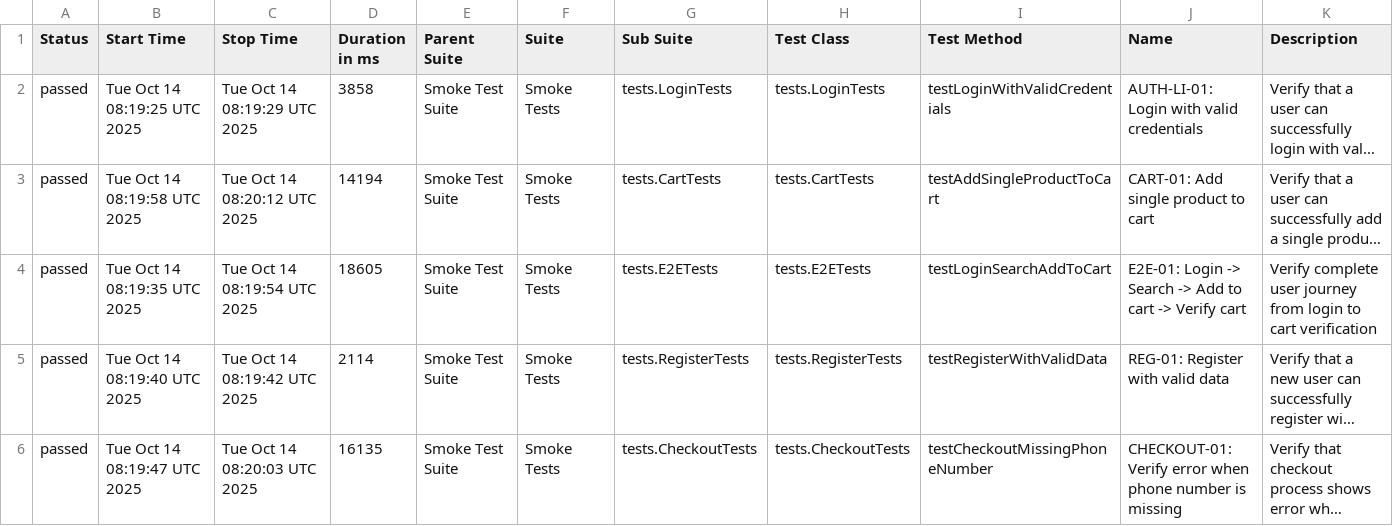
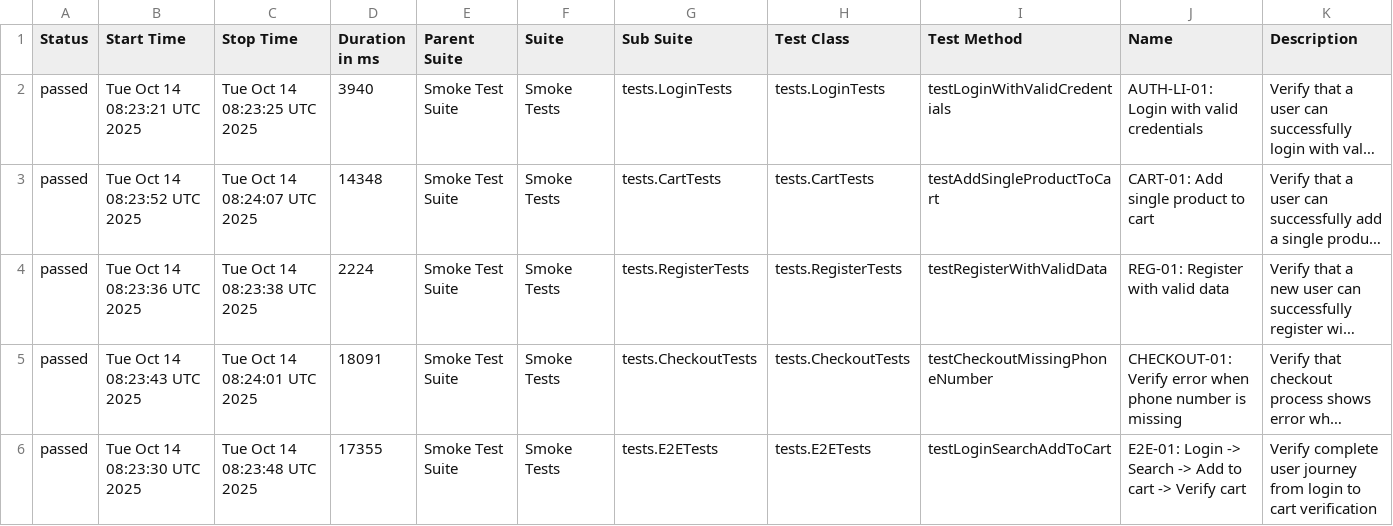
Before and after one commit to Vinhhoang-1312/Selenium_TNC, a CSV file: data/suites.csv, drawn as a sheet; long unchanged cells end in …; removed rows and columns are numbered as before the commit, all else as after; the diff names each change by its address in the sheet, - before the commit and + after, or states it on an @@ line.

```diff
--- a/data/suites.csv
+++ b/data/suites.csv
-B2 (Start Time): Tue Oct 14 08:19:25 UTC 2025
+B2 (Start Time): Tue Oct 14 08:23:21 UTC 2025
-C2 (Stop Time): Tue Oct 14 08:19:29 UTC 2025
+C2 (Stop Time): Tue Oct 14 08:23:25 UTC 2025
-D2 (Duration in ms): 3858
+D2 (Duration in ms): 3940
-B3 (Start Time): Tue Oct 14 08:19:58 UTC 2025
+B3 (Start Time): Tue Oct 14 08:23:52 UTC 2025
-C3 (Stop Time): Tue Oct 14 08:20:12 UTC 2025
+C3 (Stop Time): Tue Oct 14 08:24:07 UTC 2025
-D3 (Duration in ms): 14194
+D3 (Duration in ms): 14348
-row 4: passed | Tue Oct 14 08:19:35 UTC 2025 | Tue Oct 14 08:19:54 UTC 2025 | 18605 | Smoke Test Suite | Smoke Tests | tests.E2ETests | tests.E2ETests | testLoginSearchAddToCart | E2E-01: Login -> Search -> Add to cart -> Verify cart | Verify complete user journey from login to cart verification
-B4 (Start Time): Tue Oct 14 08:19:40 UTC 2025
+B4 (Start Time): Tue Oct 14 08:23:36 UTC 2025
-C4 (Stop Time): Tue Oct 14 08:19:42 UTC 2025
+C4 (Stop Time): Tue Oct 14 08:23:38 UTC 2025
-D4 (Duration in ms): 2114
+D4 (Duration in ms): 2224
-B5 (Start Time): Tue Oct 14 08:19:47 UTC 2025
+B5 (Start Time): Tue Oct 14 08:23:43 UTC 2025
-C5 (Stop Time): Tue Oct 14 08:20:03 UTC 2025
+C5 (Stop Time): Tue Oct 14 08:24:01 UTC 2025
-D5 (Duration in ms): 16135
+D5 (Duration in ms): 18091
+row 6: passed | Tue Oct 14 08:23:30 UTC 2025 | Tue Oct 14 08:23:48 UTC 2025 | 17355 | Smoke Test Suite | Smoke Tests | tests.E2ETests | tests.E2ETests | testLoginSearchAddToCart | E2E-01: Login -> Search -> Add to cart -> Verify cart | Verify complete user journey from login to cart verification
```
Also changed, not shown: data/behaviors.csv, 28 other files.
